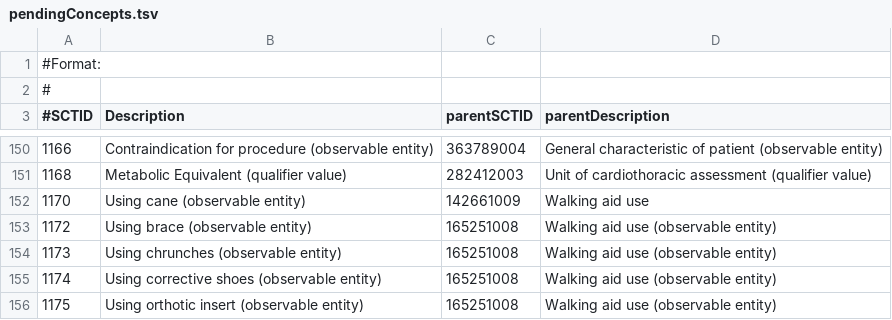
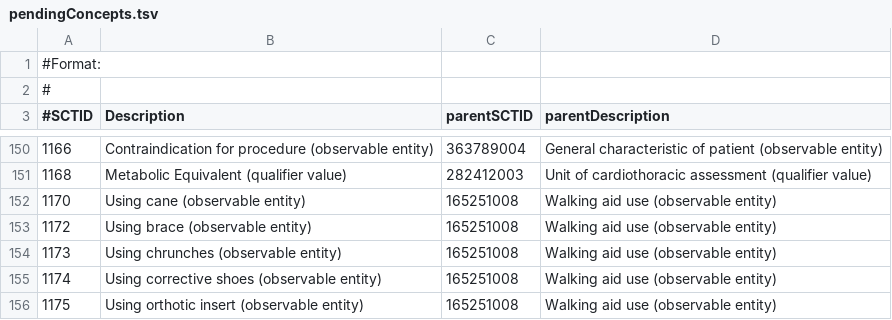
Before and after one commit to va-collabnet-archive/lego-editor, a TSV file: pendingConcepts.tsv, drawn as a sheet; only a part is shown, gaps mark what is left out.

Commit message:
fix an issue that appeared with the new SCTDB

```diff
--- a/pendingConcepts.tsv
+++ b/pendingConcepts.tsv
@@ -151,3 +151,3 @@
 1168	Metabolic Equivalent (qualifier value)	282412003	Unit of cardiothoracic assessment (qualifier value)
-1170	Using cane (observable entity)	142661009	Walking aid use
+1170	Using cane (observable entity)	165251008	Walking aid use (observable entity)
 1172	Using brace (observable entity)	165251008	Walking aid use (observable entity)
```
